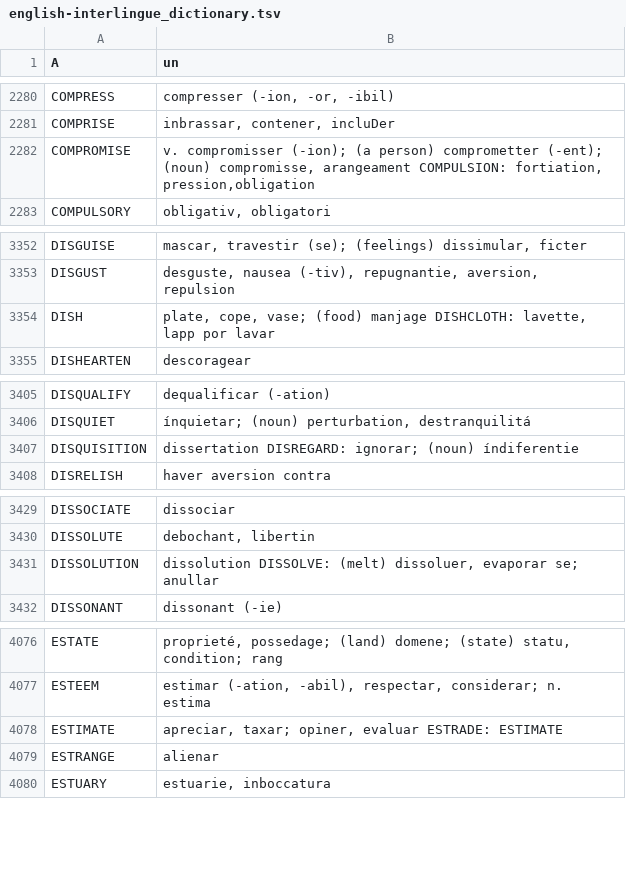
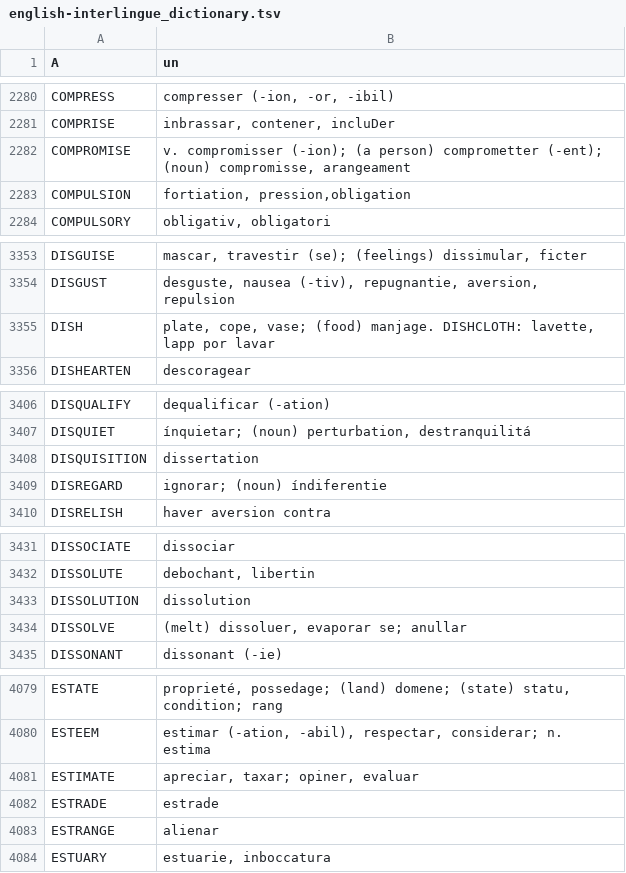
Before and after one commit to ne-alinome/english-interlingue-dictionary, a TSV file: src/english-interlingue_dictionary.tsv, drawn as a sheet; only a part is shown, gaps mark what is left out.

Commit message:
Fix "COMPULSION", "DISREGARD", "DISSOLVE", "ESTRADE"
FossilOrigin-Name: dd16a282221350dec8bda94906ca3221aa90c2eac16fffba61f7ac900c466073

```diff
--- a/src/english-interlingue_dictionary.tsv
+++ b/src/english-interlingue_dictionary.tsv
@@ -2281,3 +2281,4 @@ COMPRESS	compresser (-ion, -or, -ibil)
 COMPRISE	inbrassar, contener, incluDer
-COMPROMISE	v. compromisser (-ion); (a person) comprometter (-ent); (noun) compromisse, arangeament COMPULSION: fortiation, pression,obligation
+COMPROMISE	v. compromisser (-ion); (a person) comprometter (-ent); (noun) compromisse, arangeament
+COMPULSION	fortiation, pression,obligation
 COMPULSORY	obligativ, obligatori
@@ -3353,3 +3354,3 @@ DISGUISE	mascar, travestir (se); (feelings) dissimular, ficter
 DISGUST	desguste, nausea (-tiv), repugnantie, aversion, repulsion
-DISH	plate, cope, vase; (food) manjage DISHCLOTH: lavette, lapp por lavar
+DISH	plate, cope, vase; (food) manjage. DISHCLOTH: lavette, lapp por lavar
 DISHEARTEN	descoragear
@@ -3406,3 +3407,4 @@ DISQUALIFY	dequalificar (-ation)
 DISQUIET	ínquietar; (noun) perturbation, destranquilitá
-DISQUISITION	dissertation DISREGARD: ignorar; (noun) índiferentie
+DISQUISITION	dissertation
+DISREGARD	ignorar; (noun) índiferentie
 DISRELISH	haver aversion contra
@@ -3430,3 +3432,4 @@ DISSOCIATE	dissociar
 DISSOLUTE	debochant, libertin
-DISSOLUTION	dissolution DISSOLVE: (melt) dissoluer, evaporar se; anullar
+DISSOLUTION	dissolution
+DISSOLVE	(melt) dissoluer, evaporar se; anullar
 DISSONANT	dissonant (-ie)
@@ -4077,3 +4080,4 @@ ESTATE	proprieté, possedage; (land) domene; (state) statu, condition; rang
 ESTEEM	estimar (-ation, -abil), respectar, considerar; n. estima
-ESTIMATE	apreciar, taxar; opiner, evaluar ESTRADE: ESTIMATE
+ESTIMATE	apreciar, taxar; opiner, evaluar
+ESTRADE	estrade
 ESTRANGE	alienar
```
Also changed, not shown: 1 other file.
